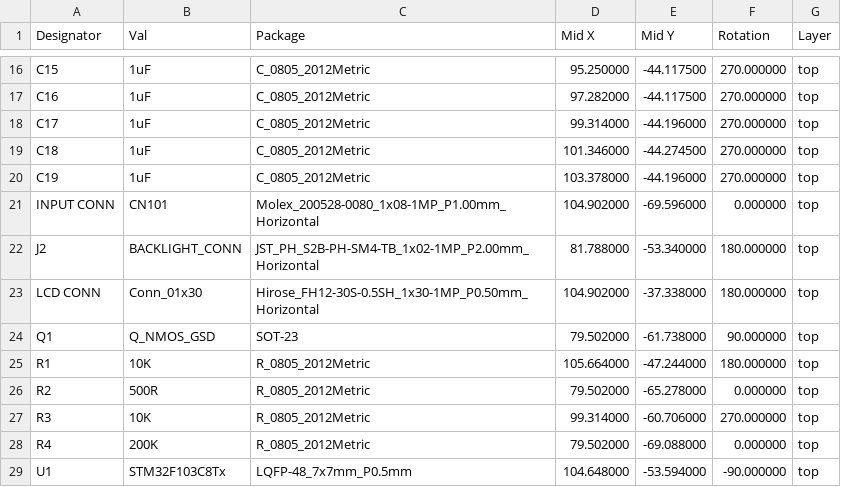
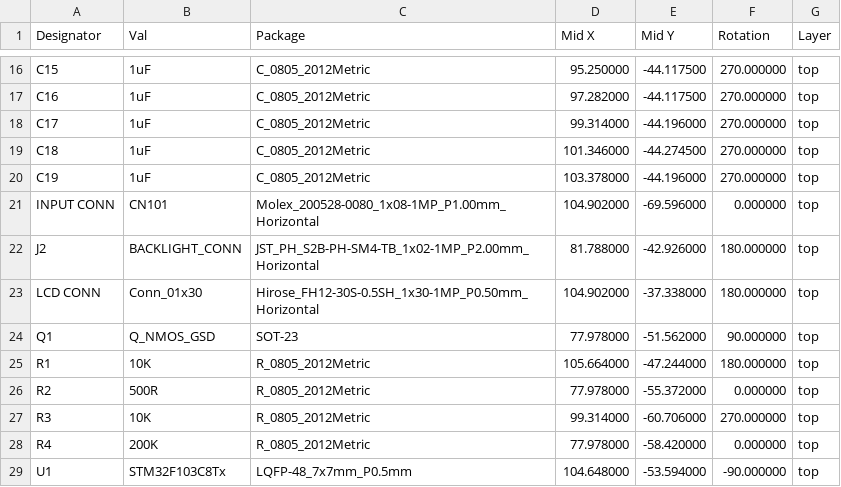
Before and after one commit to davidmpye/EvokeFlowDisplay, a CSV file: pcb/nt7538/fab/evoke-top-pos.csv, drawn as a sheet; only a part is shown, gaps mark what is left out.

```diff
--- a/pcb/nt7538/fab/evoke-top-pos.csv
+++ b/pcb/nt7538/fab/evoke-top-pos.csv
@@ -21,9 +21,9 @@ Designator,Val,Package,Mid X,Mid Y,Rotation,Layer
 "INPUT CONN","CN101","Molex_200528-0080_1x08-1MP_P1.00mm_Horizontal",104.902000,-69.596000,0.000000,top
-"J2","BACKLIGHT_CONN","JST_PH_S2B-PH-SM4-TB_1x02-1MP_P2.00mm_Horizontal",81.788000,-53.340000,180.000000,top
+"J2","BACKLIGHT_CONN","JST_PH_S2B-PH-SM4-TB_1x02-1MP_P2.00mm_Horizontal",81.788000,-42.926000,180.000000,top
 "LCD CONN","Conn_01x30","Hirose_FH12-30S-0.5SH_1x30-1MP_P0.50mm_Horizontal",104.902000,-37.338000,180.000000,top
-"Q1","Q_NMOS_GSD","SOT-23",79.502000,-61.738000,90.000000,top
+"Q1","Q_NMOS_GSD","SOT-23",77.978000,-51.562000,90.000000,top
 "R1","10K","R_0805_2012Metric",105.664000,-47.244000,180.000000,top
-"R2","500R","R_0805_2012Metric",79.502000,-65.278000,0.000000,top
+"R2","500R","R_0805_2012Metric",77.978000,-55.372000,0.000000,top
 "R3","10K","R_0805_2012Metric",99.314000,-60.706000,270.000000,top
-"R4","200K","R_0805_2012Metric",79.502000,-69.088000,0.000000,top
+"R4","200K","R_0805_2012Metric",77.978000,-58.420000,0.000000,top
 "U1","STM32F103C8Tx","LQFP-48_7x7mm_P0.5mm",104.648000,-53.594000,-90.000000,top
```
Also changed, not shown: 2 other files.
